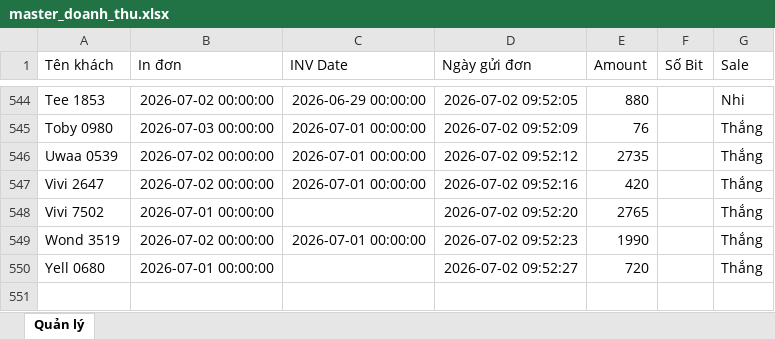
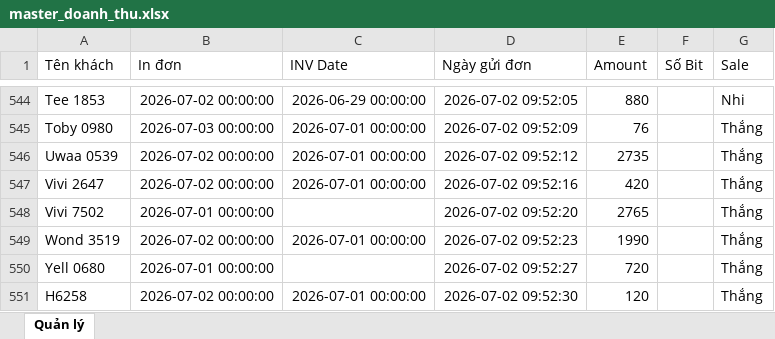
Before and after one commit to dobangnhi-gif/dobangnhi, an Excel workbook: data/master_doanh_thu.xlsx, sheet Quản lý, drawn as a sheet; only a part is shown, gaps mark what is left out; values as stored, in another font and other column widths than the file's, no borders; the diff names each change by its address in the sheet, - before the commit and + after, or states it on an @@ line.

Commit message:
Update master_doanh_thu.xlsx

```diff
--- a/data/master_doanh_thu.xlsx (sheet Quản lý)
+++ b/data/master_doanh_thu.xlsx (sheet Quản lý)
+row 551: H6258 | 2026-07-02 00:00:00 | 2026-07-01 00:00:00 | 2026-07-02 09:52:30 | 120 |  | Thắng
```
